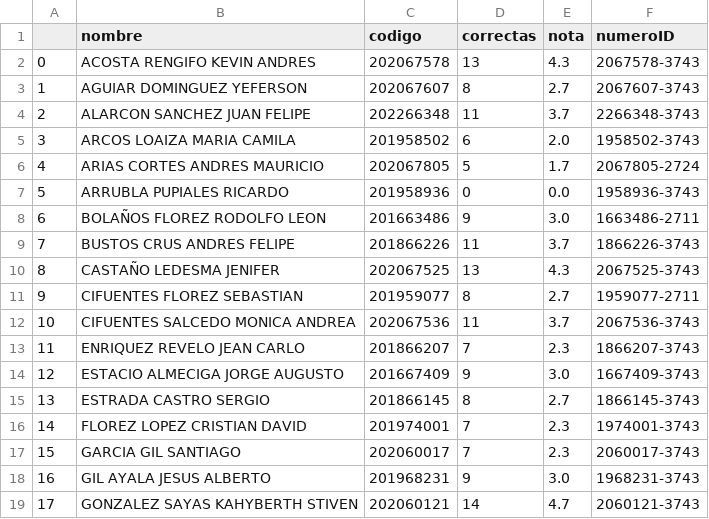
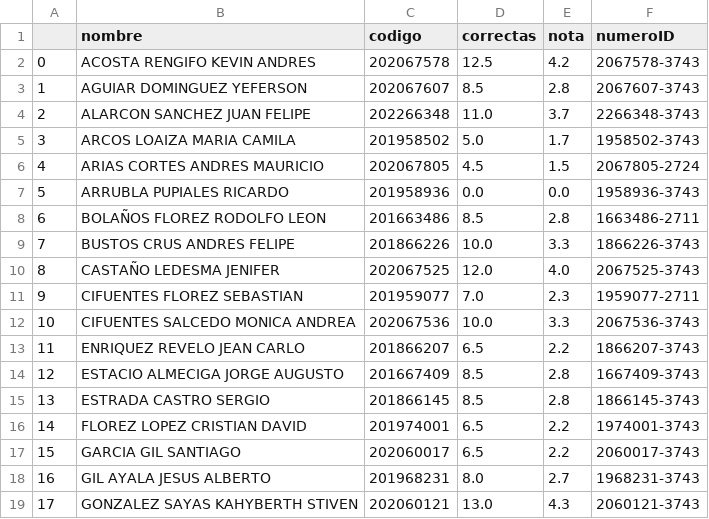
Before and after one commit to cardel/autograderUV, a CSV file: output/listaCalificaciones.csv, drawn as a sheet; only a part is shown; the diff covers the shown part only.

```diff
--- a/output/listaCalificaciones.csv
+++ b/output/listaCalificaciones.csv
@@ -1,19 +1,19 @@
 ,nombre,codigo,correctas,nota,numeroID
-0,ACOSTA RENGIFO KEVIN ANDRES,202067578,13,4.3,2067578-3743
-1,AGUIAR DOMINGUEZ YEFERSON,202067607,8,2.7,2067607-3743
-2,ALARCON SANCHEZ JUAN FELIPE,202266348,11,3.7,2266348-3743
-3,ARCOS LOAIZA MARIA CAMILA,201958502,6,2.0,1958502-3743
-4,ARIAS CORTES ANDRES MAURICIO,202067805,5,1.7,2067805-2724
-5,ARRUBLA PUPIALES RICARDO,201958936,0,0.0,1958936-3743
-6,BOLAÑOS FLOREZ RODOLFO LEON,201663486,9,3.0,1663486-2711
-7,BUSTOS CRUS ANDRES FELIPE,201866226,11,3.7,1866226-3743
-8,CASTAÑO LEDESMA JENIFER,202067525,13,4.3,2067525-3743
-9,CIFUENTES FLOREZ SEBASTIAN,201959077,8,2.7,1959077-2711
-10,CIFUENTES SALCEDO MONICA ANDREA,202067536,11,3.7,2067536-3743
-11,ENRIQUEZ REVELO JEAN CARLO,201866207,7,2.3,1866207-3743
-12,ESTACIO ALMECIGA JORGE AUGUSTO,201667409,9,3.0,1667409-3743
-13,ESTRADA CASTRO SERGIO,201866145,8,2.7,1866145-3743
-14,FLOREZ LOPEZ CRISTIAN DAVID,201974001,7,2.3,1974001-3743
-15,GARCIA GIL SANTIAGO,202060017,7,2.3,2060017-3743
-16,GIL AYALA JESUS ALBERTO,201968231,9,3.0,1968231-3743
-17,GONZALEZ SAYAS KAHYBERTH STIVEN,202060121,14,4.7,2060121-3743
+0,ACOSTA RENGIFO KEVIN ANDRES,202067578,12.5,4.2,2067578-3743
+1,AGUIAR DOMINGUEZ YEFERSON,202067607,8.5,2.8,2067607-3743
+2,ALARCON SANCHEZ JUAN FELIPE,202266348,11.0,3.7,2266348-3743
+3,ARCOS LOAIZA MARIA CAMILA,201958502,5.0,1.7,1958502-3743
+4,ARIAS CORTES ANDRES MAURICIO,202067805,4.5,1.5,2067805-2724
+5,ARRUBLA PUPIALES RICARDO,201958936,0.0,0.0,1958936-3743
+6,BOLAÑOS FLOREZ RODOLFO LEON,201663486,8.5,2.8,1663486-2711
+7,BUSTOS CRUS ANDRES FELIPE,201866226,10.0,3.3,1866226-3743
+8,CASTAÑO LEDESMA JENIFER,202067525,12.0,4.0,2067525-3743
+9,CIFUENTES FLOREZ SEBASTIAN,201959077,7.0,2.3,1959077-2711
+10,CIFUENTES SALCEDO MONICA ANDREA,202067536,10.0,3.3,2067536-3743
+11,ENRIQUEZ REVELO JEAN CARLO,201866207,6.5,2.2,1866207-3743
+12,ESTACIO ALMECIGA JORGE AUGUSTO,201667409,8.5,2.8,1667409-3743
+13,ESTRADA CASTRO SERGIO,201866145,8.5,2.8,1866145-3743
+14,FLOREZ LOPEZ CRISTIAN DAVID,201974001,6.5,2.2,1974001-3743
+15,GARCIA GIL SANTIAGO,202060017,6.5,2.2,2060017-3743
+16,GIL AYALA JESUS ALBERTO,201968231,8.0,2.7,1968231-3743
+17,GONZALEZ SAYAS KAHYBERTH STIVEN,202060121,13.0,4.3,2060121-3743
```
Also changed, not shown: 32 edited cells elsewhere in this file, data/respuestasA.csv, data/respuestasB.csv, 45 other files.
